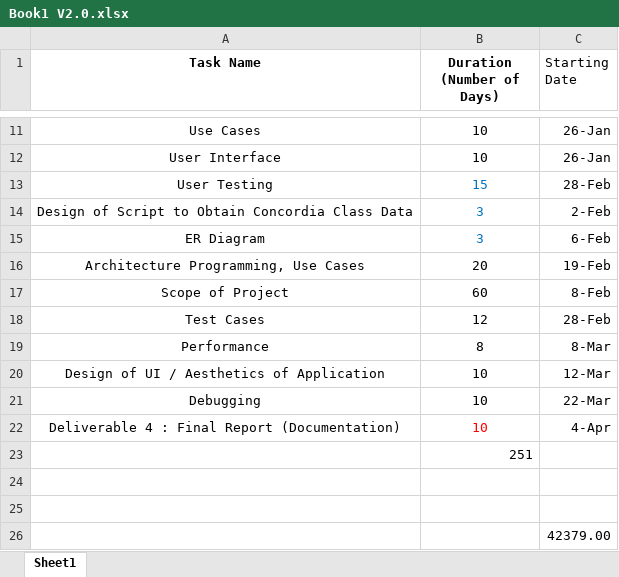
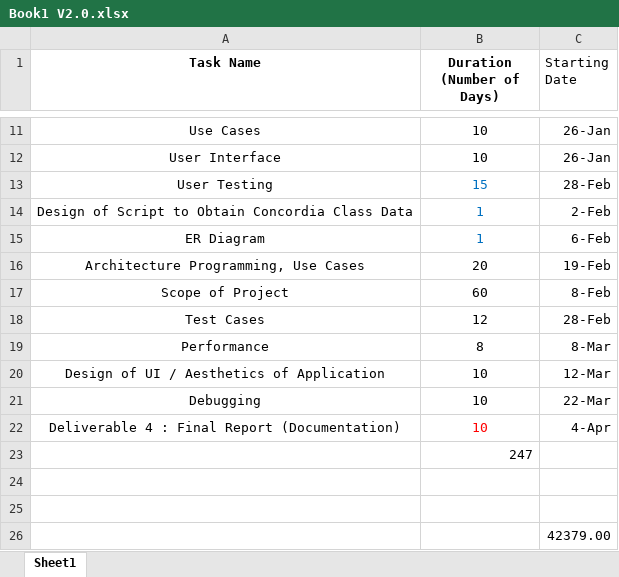
Before and after one commit to marcdragon123/SOEN341The-Force, an Excel workbook: Documentation/Deliverable 2/Book1 V2.0.xlsx, sheet Sheet1, drawn as a sheet; only a part is shown, gaps mark what is left out; values as stored, in another font and other column widths than the file's, no borders; charts and pictures not drawn; the diff names each change by its address in the sheet, - before the commit and + after, or states it on an @@ line.

Commit message:
Deliverable 2 progress
Compilation of work that has been completed so far

```diff
--- a/Documentation/Deliverable 2/Book1 V2.0.xlsx (sheet Sheet1)
+++ b/Documentation/Deliverable 2/Book1 V2.0.xlsx (sheet Sheet1)
-B14:B15 (Duration (Number of Days)): 3
+B14:B15 (Duration (Number of Days)): 1
-B23 (Duration (Number of Days)): 251
+B23 (Duration (Number of Days)): 247
```
Also changed, not shown: charts or pictures, 13 other files.
